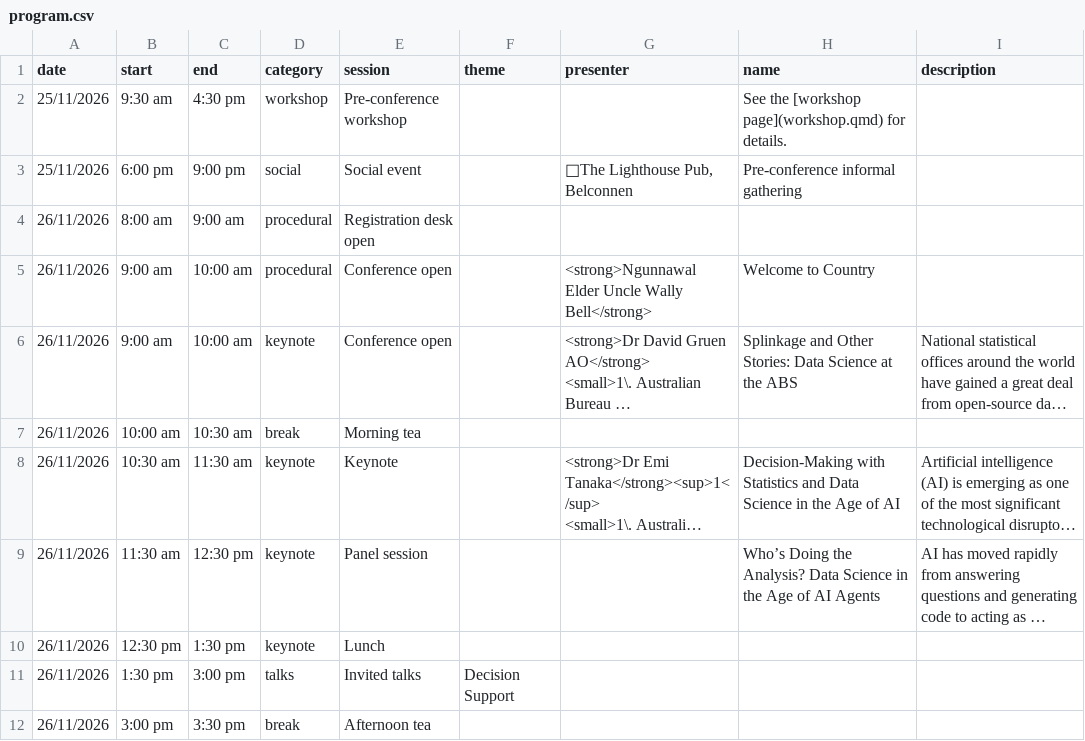
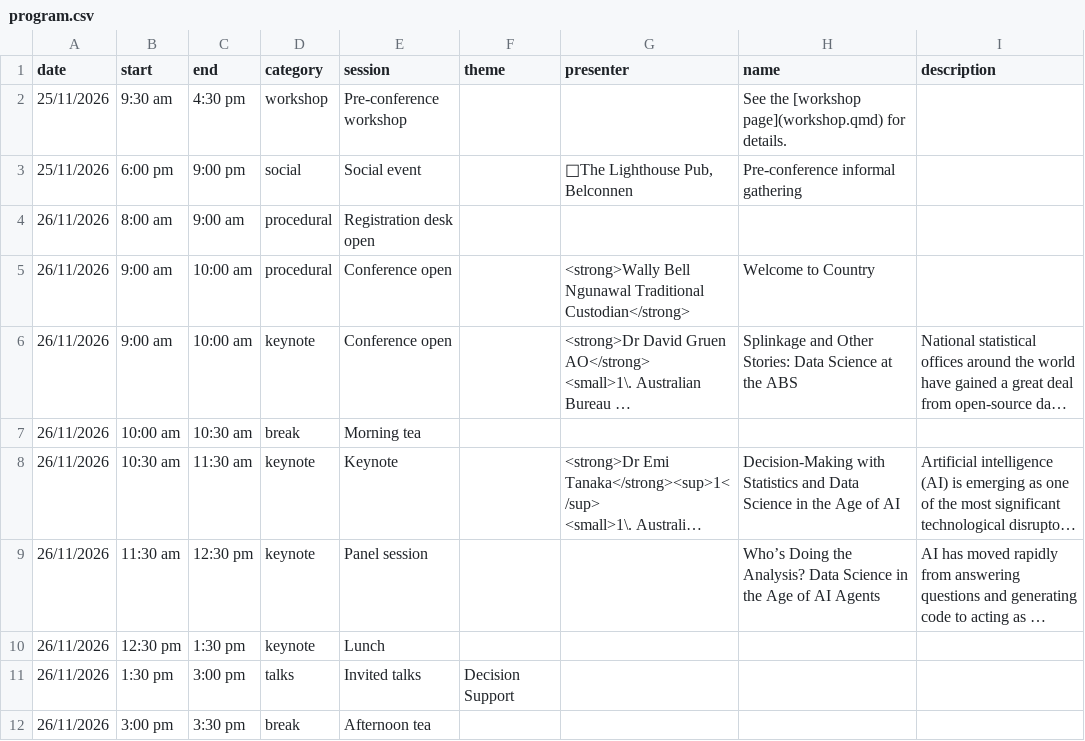
Before and after one commit to ausdatascinet/conference-2026, a CSV file: resources/program.csv, drawn as a sheet; only a part is shown; long unchanged cells end in …; the diff names each change by its address in the sheet, - before the commit and + after, or states it on an @@ line.

Commit message:
update Wally Bell name

```diff
--- a/resources/program.csv
+++ b/resources/program.csv
-G5 (presenter): <strong>Ngunnawal Elder Uncle Wally Bell</strong>
+G5 (presenter): <strong>Wally Bell Ngunawal Traditional Custodian</strong>
```
Also changed, not shown: 2 other files.
